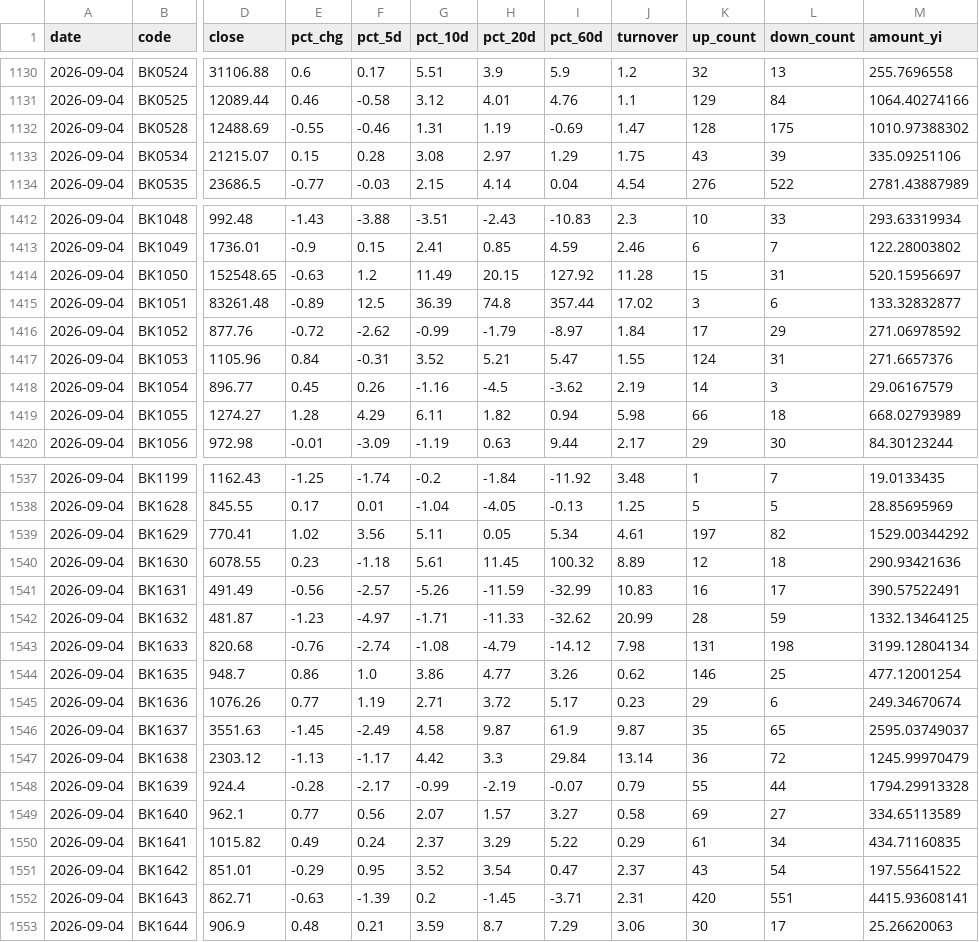
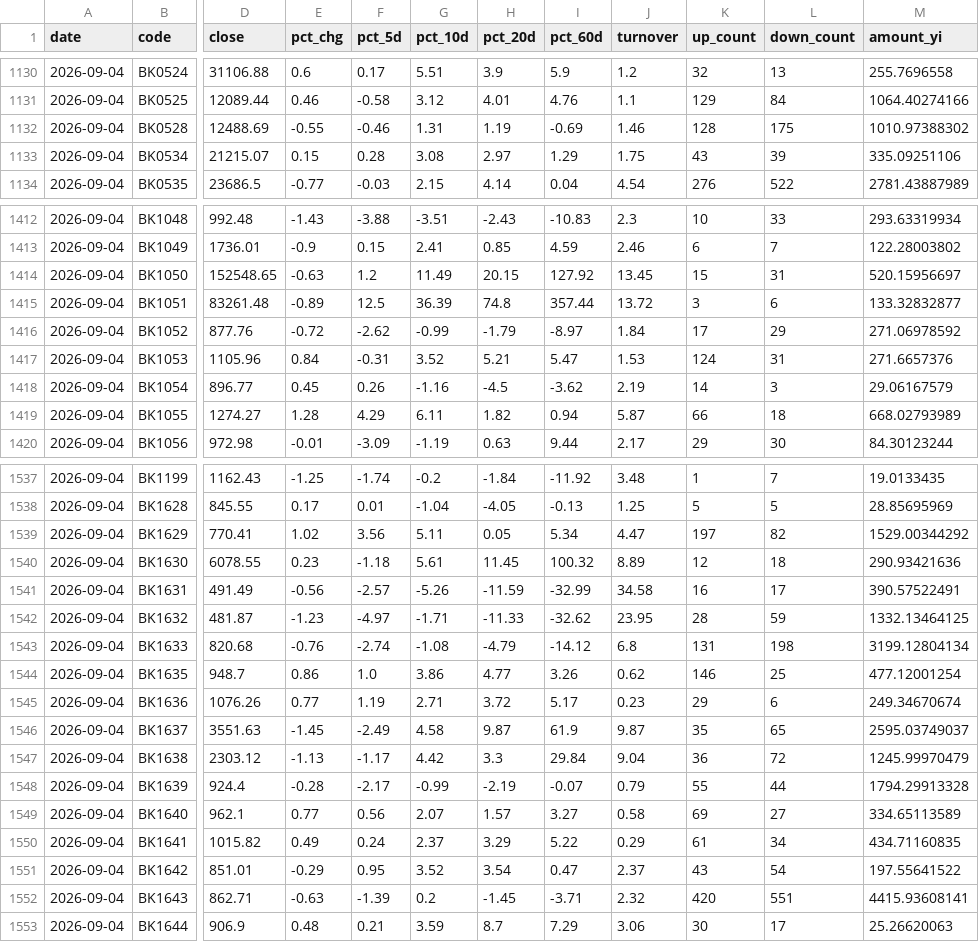
Before and after one commit to Chilamlam/chilam-club-web, a CSV file: data/sector_rotation/history.csv, drawn as a sheet; only a part is shown, gaps mark what is left out; the diff covers the shown part only; the diff names each change by its address in the sheet, - before the commit and + after, or states it on an @@ line.

```diff
--- a/data/sector_rotation/history.csv
+++ b/data/sector_rotation/history.csv
-J1132 (turnover): 1.47
+J1132 (turnover): 1.46
-J1414 (turnover): 11.28
+J1414 (turnover): 13.45
-J1415 (turnover): 17.02
+J1415 (turnover): 13.72
-J1417 (turnover): 1.55
+J1417 (turnover): 1.53
-J1419 (turnover): 5.98
+J1419 (turnover): 5.87
-J1539 (turnover): 4.61
+J1539 (turnover): 4.47
-J1541 (turnover): 10.83
+J1541 (turnover): 34.58
-J1542 (turnover): 20.99
+J1542 (turnover): 23.95
-J1543 (turnover): 7.98
+J1543 (turnover): 6.8
-J1547 (turnover): 13.14
+J1547 (turnover): 9.04
-J1552 (turnover): 2.31
+J1552 (turnover): 2.32
```
Also changed, not shown: 24 edited cells elsewhere in this file, 8 other files.
